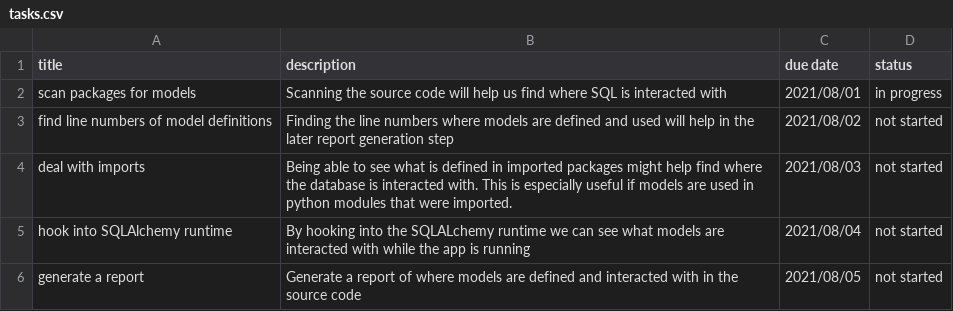
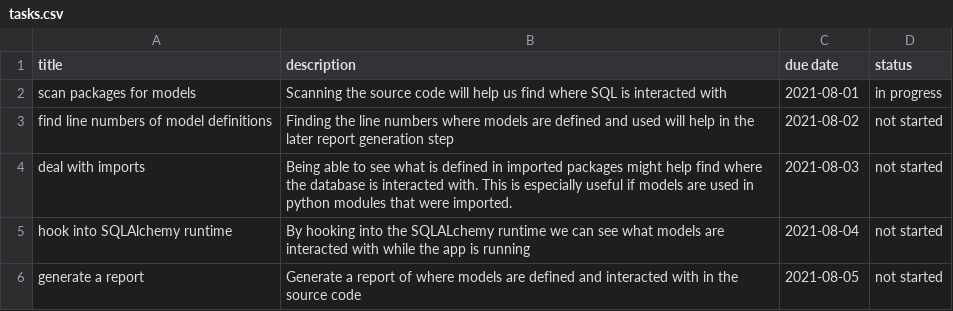
Before and after one commit to shuttle1987/sqlalchemy_scanner, a CSV file: example_project/tasks.csv, drawn as a sheet.

Commit message:
Change date format and date importing code

```diff
--- a/example_project/tasks.csv
+++ b/example_project/tasks.csv
@@ -1,6 +1,6 @@
 title,description,due date,status
-scan packages for models,Scanning the source code will help us find where SQL is interacted with,2021/08/01,in progress
-find line numbers of model definitions,Finding the line numbers where models are defined and used will help in the later report generation step,2021/08/02,not started
-deal with imports,Being able to see what is defined in imported packages might help find where the database is interacted with. This is especially useful if models are used in python modules that were imported.,2021/08/03,not started
-hook into SQLAlchemy runtime,By hooking into the SQLALchemy runtime we can see what models are interacted with while the app is running,2021/08/04,not started
-generate a report,Generate a report of where models are defined and interacted with in the source code,2021/08/05,not started
+scan packages for models,Scanning the source code will help us find where SQL is interacted with,2021-08-01,in progress
+find line numbers of model definitions,Finding the line numbers where models are defined and used will help in the later report generation step,2021-08-02,not started
+deal with imports,Being able to see what is defined in imported packages might help find where the database is interacted with. This is especially useful if models are used in python modules that were imported.,2021-08-03,not started
+hook into SQLAlchemy runtime,By hooking into the SQLALchemy runtime we can see what models are interacted with while the app is running,2021-08-04,not started
+generate a report,Generate a report of where models are defined and interacted with in the source code,2021-08-05,not started
```
Also changed, not shown: 1 other file.
